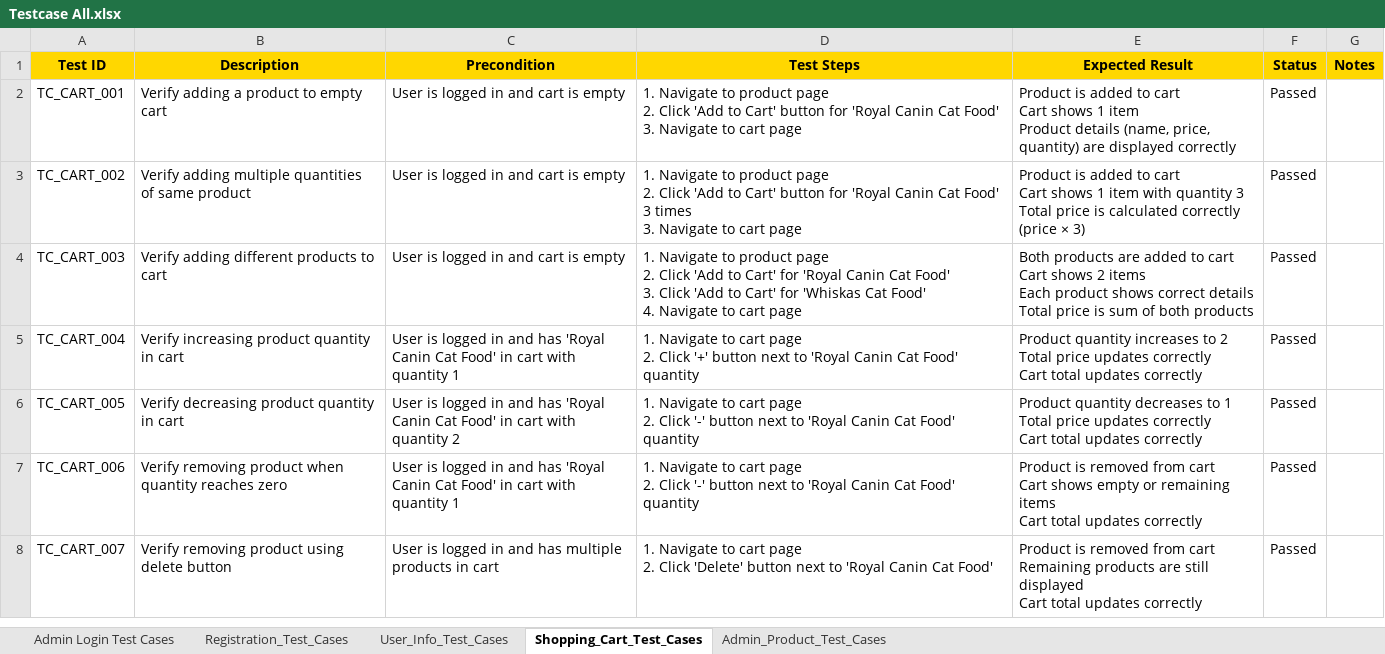
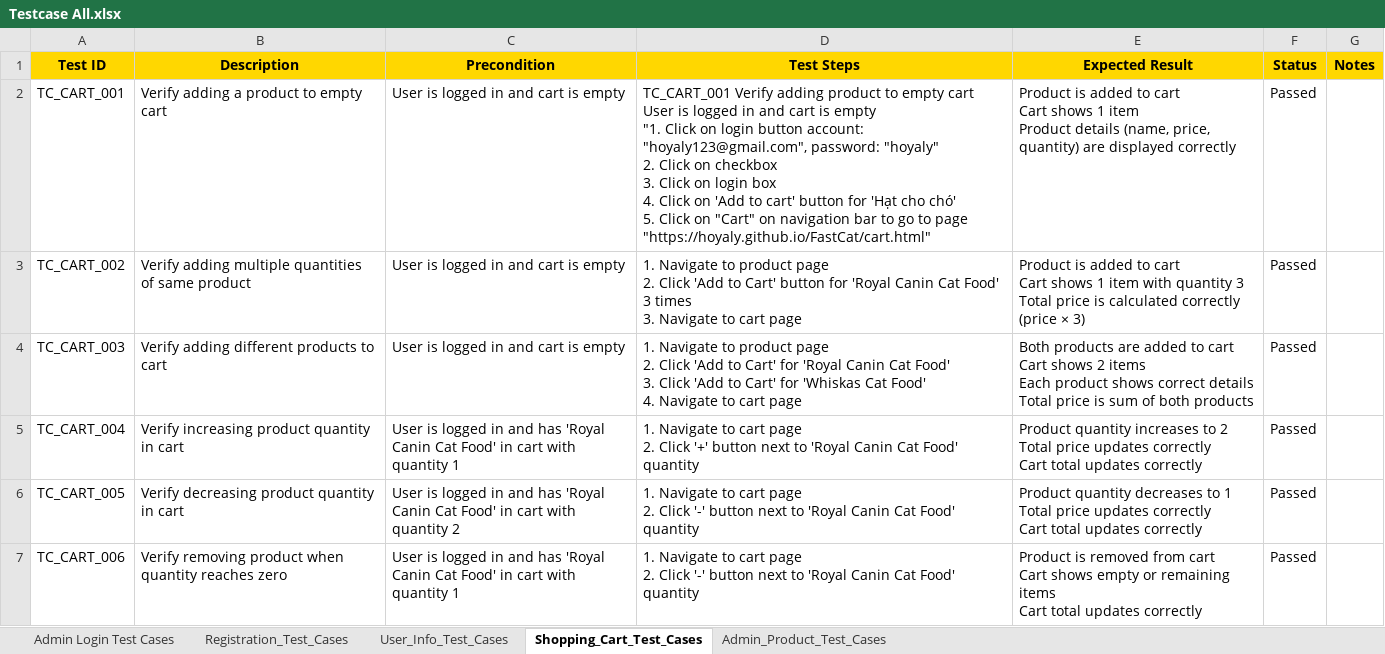
Before and after one commit to Hoyaly/FastCat, an Excel workbook: Testcase All.xlsx, sheet Shopping_Cart_Test_Cases, drawn as a sheet; only a part is shown; the shorter side is filled out with more unchanged rows; values as stored, in another font and other column widths than the file's, no borders; ↵ is a line break in a cell; the diff names each change by its address in the sheet, - before the commit and + after, or states it on an @@ line.

```diff
--- a/Testcase All.xlsx (sheet Shopping_Cart_Test_Cases)
+++ b/Testcase All.xlsx (sheet Shopping_Cart_Test_Cases)
-D2 (Test Steps): 1. Navigate to product page ↵ 2. Click 'Add to Cart' button for 'Royal Canin Cat Food' ↵ 3. Navigate to cart page
+D2 (Test Steps): TC_CART_001 Verify adding product to empty cart User is logged in and cart is empty ↵ "1. Click on login button account: "hoyaly123@gmail.com", password: "hoyaly" ↵ 2. Click on checkbox ↵ 3. Click on login box ↵ 4. Click on 'Add to cart' button for 'Hạt cho chó' ↵ 5. Click on "Cart" on navigation bar to go to page "https://hoyaly.github.io/FastCat/cart.html"
```
Also changed, not shown: sheet User_Info_Test_Cases, sheet Admin_Product_Test_Cases, 4 other files.
